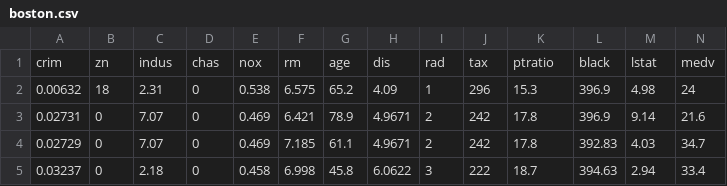
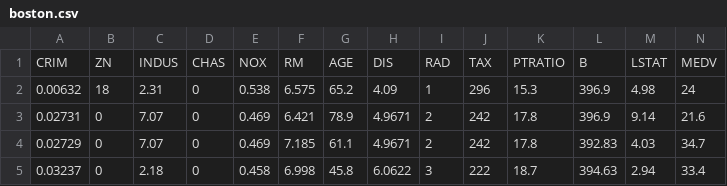
Before and after one commit to rwepa/DataDemo, a CSV file: boston.csv, drawn as a sheet; only a part is shown; removed rows and columns are numbered as before the commit, all else as after; the diff names each change by its address in the sheet, - before the commit and + after, or states it on an @@ line.

Commit message:
Update boston.csv

```diff
--- a/boston.csv
+++ b/boston.csv
-row 1: crim | zn | indus | chas | nox | rm | age | dis | rad | tax | ptratio | black | lstat | medv
+row 1: CRIM | ZN | INDUS | CHAS | NOX | RM | AGE | DIS | RAD | TAX | PTRATIO | B | LSTAT | MEDV
```
